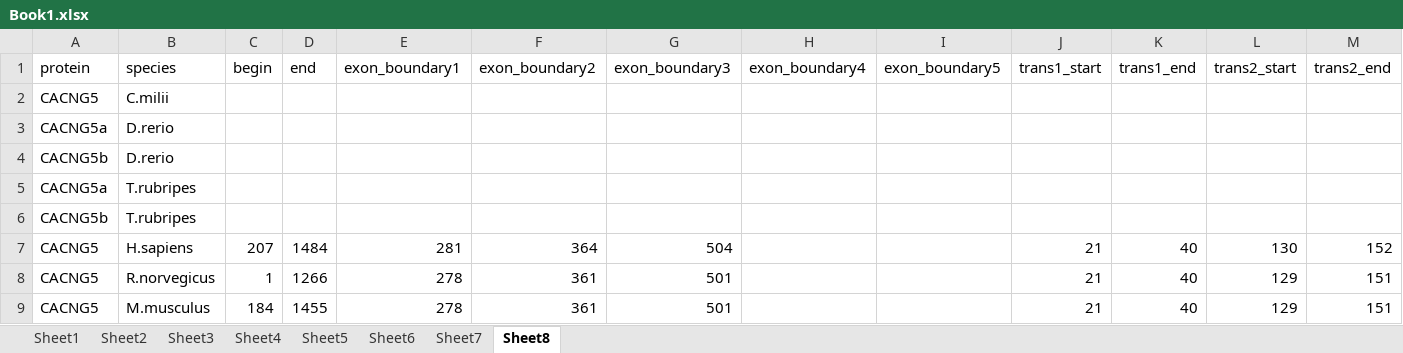
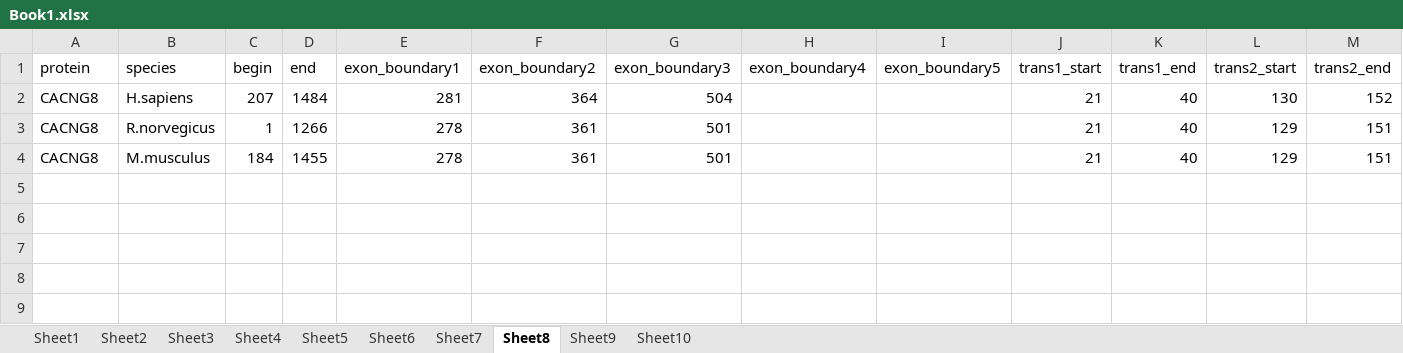
Before and after one commit to junjie1999/Mylabwork, an Excel workbook: data/transmembrane/Book1.xlsx, sheet Sheet8, drawn as a sheet; only a part is shown; values as stored, in another font and other column widths than the file's, no borders; removed rows and columns are numbered as before the commit, all else as after; rows hold the shown columns only; the diff names each change by its address in the sheet, - before the commit and + after, or states it on an @@ line.

```diff
--- a/data/transmembrane/Book1.xlsx (sheet Sheet8)
+++ b/data/transmembrane/Book1.xlsx (sheet Sheet8)
+sheet tab: Sheet9
+sheet tab: Sheet10
-row 2: CACNG5 | C.milii
-row 3: CACNG5a | D.rerio
-row 4: CACNG5b | D.rerio
-row 5: CACNG5a | T.rubripes
-row 6: CACNG5b | T.rubripes
-A2:A4 (protein): CACNG5
+A2:A4 (protein): CACNG8
```
Also changed, not shown: sheet Sheet7, sheet Sheet6, 47 other files.
